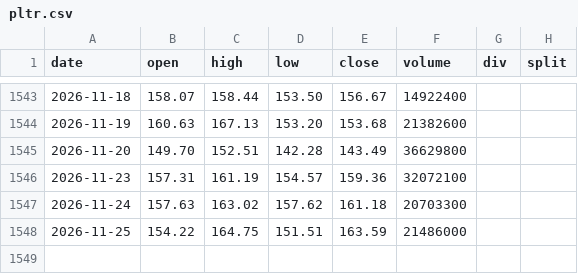
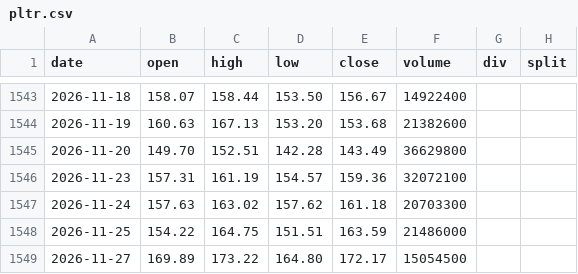
Before and after one commit to yennanliu/finance_data, a CSV file: data/prices/pltr.csv, drawn as a sheet; only a part is shown, gaps mark what is left out.

```diff
--- a/data/prices/pltr.csv
+++ b/data/prices/pltr.csv
@@ -1548 +1548,2 @@ date,open,high,low,close,volume,div,split
 2026-11-25,154.22,164.75,151.51,163.59,21486000,,
+2026-11-27,169.89,173.22,164.80,172.17,15054500,,
```
Also changed, not shown: data/prices/ant.csv, data/prices/crwv.csv, 36 other files.
